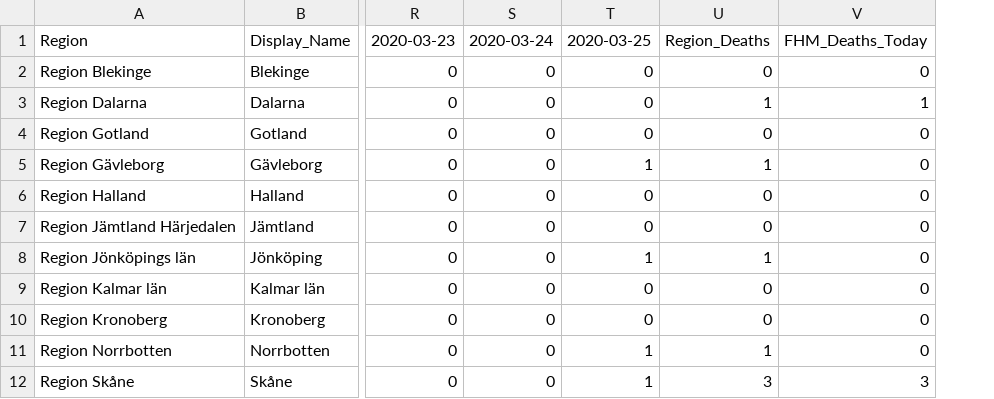
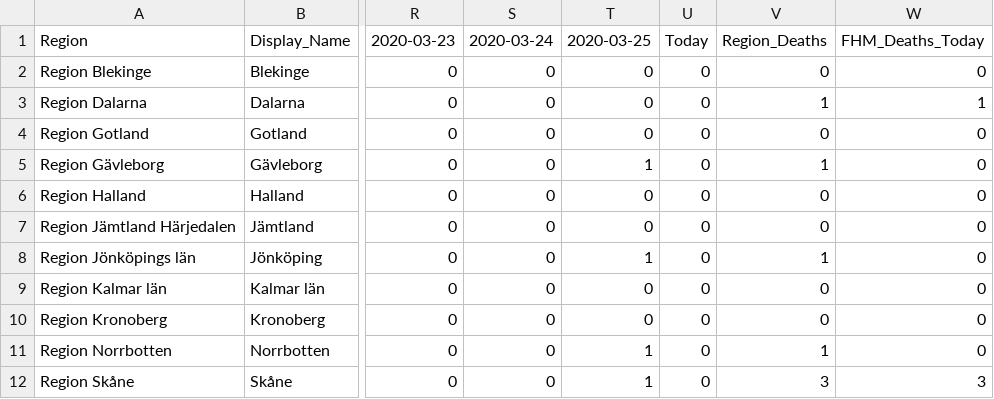
Before and after one commit to elinlutz/gatsby-map, a CSV file: src/data/time_series/time_series_deaths-deaths.csv, drawn as a sheet; only a part is shown, gaps mark what is left out; the diff names each change by its address in the sheet, - before the commit and + after, or states it on an @@ line.

```diff
--- a/src/data/time_series/time_series_deaths-deaths.csv
+++ b/src/data/time_series/time_series_deaths-deaths.csv
+column U, rows 1-12: Today | 0 | 0 | 0 | 0 | 0 | 0 | 0 | 0 | 0 | 0 | 0
```
Also changed, not shown: src/data/time_series/time_series_confimed-confirmed.csv.
